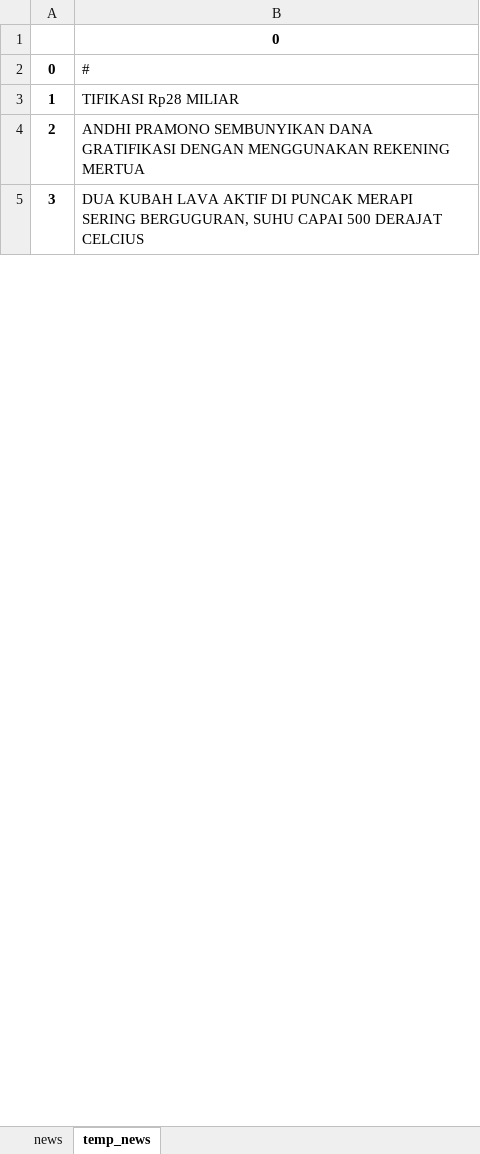
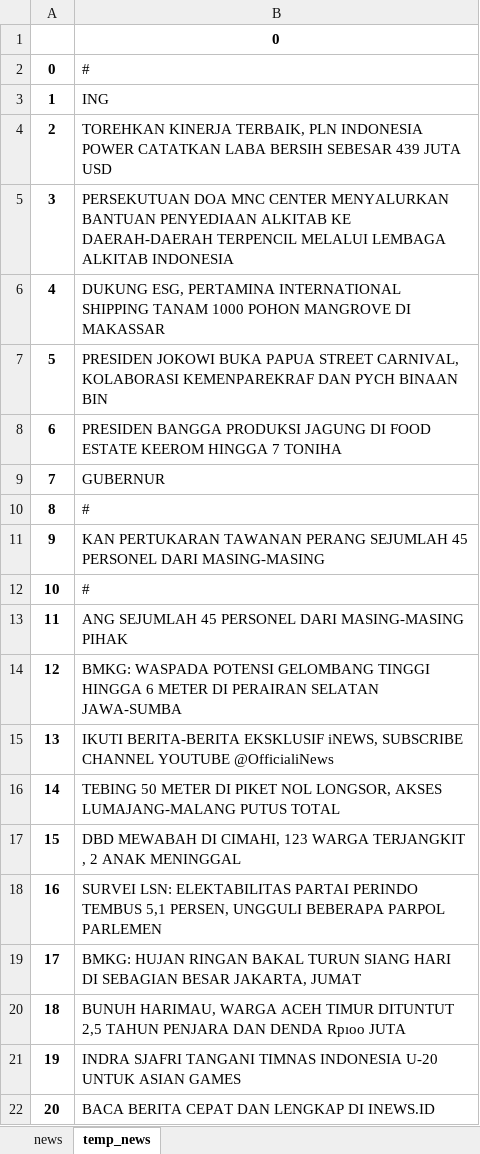
Before and after one commit to bwa2/basic_runningtext, an Excel workbook: debug.xlsx, sheet temp_news, drawn as a sheet; only a part is shown; values as stored, in another font and other column widths than the file's, no borders; the diff covers the shown part only; the diff names each change by its address in the sheet, - before the commit and + after, or states it on an @@ line.

```diff
--- a/debug.xlsx (sheet temp_news)
+++ b/debug.xlsx (sheet temp_news)
-B3: TIFIKASI Rp28 MILIAR
+B3: ING
-B4: ANDHI PRAMONO SEMBUNYIKAN DANA GRATIFIKASI DENGAN MENGGUNAKAN REKENING MERTUA
+B4: TOREHKAN KINERJA TERBAIK, PLN INDONESIA POWER CATATKAN LABA BERSIH SEBESAR 439 JUTA USD
-B5: DUA KUBAH LAVA AKTIF DI PUNCAK MERAPI SERING BERGUGURAN, SUHU CAPAI 500 DERAJAT CELCIUS
+B5: PERSEKUTUAN DOA MNC CENTER MENYALURKAN BANTUAN PENYEDIAAN ALKITAB KE DAERAH-DAERAH TERPENCIL MELALUI LEMBAGA ALKITAB INDONESIA
+row 6: 4 | DUKUNG ESG, PERTAMINA INTERNATIONAL SHIPPING TANAM 1000 POHON MANGROVE DI MAKASSAR
+row 7: 5 | PRESIDEN JOKOWI BUKA PAPUA STREET CARNIVAL, KOLABORASI KEMENPAREKRAF DAN PYCH BINAAN BIN
+row 8: 6 | PRESIDEN BANGGA PRODUKSI JAGUNG DI FOOD ESTATE KEEROM HINGGA 7 TONIHA
+row 9: 7 | GUBERNUR
@@ row 180 moved to row 10: 8 @@
+row 11: 9 | KAN PERTUKARAN TAWANAN PERANG SEJUMLAH 45 PERSONEL DARI MASING-MASING
@@ row 200 moved to row 12: 10 @@
+row 13: 11 | ANG SEJUMLAH 45 PERSONEL DARI MASING-MASING PIHAK
+row 14: 12 | BMKG: WASPADA POTENSI GELOMBANG TINGGI HINGGA 6 METER DI PERAIRAN SELATAN JAWA-SUMBA
@@ row 49 moved to row 15: 13 @@
+row 16: 14 | TEBING 50 METER DI PIKET NOL LONGSOR, AKSES LUMAJANG-MALANG PUTUS TOTAL
+row 17: 15 | DBD MEWABAH DI CIMAHI, 123 WARGA TERJANGKIT , 2 ANAK MENINGGAL
@@ row 82 moved to row 18: 16 @@
+row 19: 17 | BMKG: HUJAN RINGAN BAKAL TURUN SIANG HARI DI SEBAGIAN BESAR JAKARTA, JUMAT
+row 20: 18 | BUNUH HARIMAU, WARGA ACEH TIMUR DITUNTUT 2,5 TAHUN PENJARA DAN DENDA Rpıoo JUTA
+row 21: 19 | INDRA SJAFRI TANGANI TIMNAS INDONESIA U-20 UNTUK ASIAN GAMES
@@ row 75 moved to row 22: 20 @@
```
Also changed, not shown: 147 added rows, 192 removed rows, 23 moved rows, 27 edited cells and row numbers in column A elsewhere in this sheet, sheet news.
